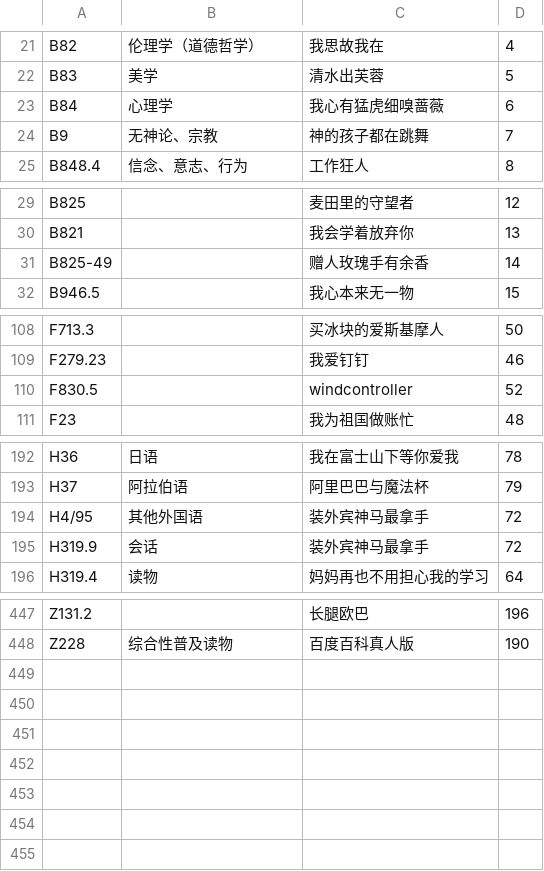
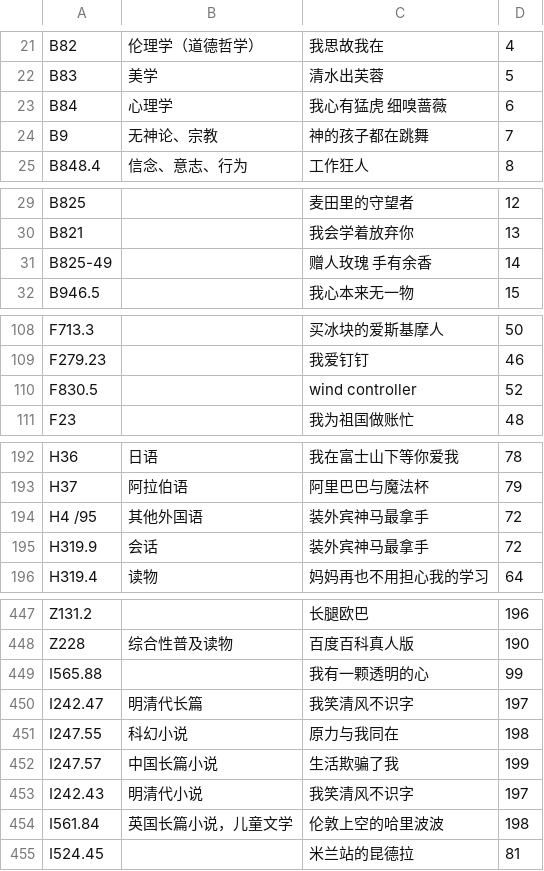
Before and after one commit to csrgxtu/Goat, a CSV file: tool/test.csv, drawn as a sheet; only a part is shown, gaps mark what is left out; the diff covers the shown part only.

```diff
--- a/tool/test.csv
+++ b/tool/test.csv
@@ -23,2 +23,2 @@ B83,美学,清水出芙蓉,5
-B84,心理学,我心有猛虎细嗅蔷薇,6
+B84,心理学 ,我心有猛虎 细嗅蔷薇,6
 B9,无神论、宗教,神的孩子都在跳舞,7
@@ -30,3 +30,3 @@ B825,,麦田里的守望者,12
 B821,,我会学着放弃你,13
-B825-49,,赠人玫瑰手有余香,14
+B825-49,,赠人玫瑰 手有余香,14
 B946.5,,我心本来无一物,15
@@ -109,3 +109,3 @@ F713.3,,买冰块的爱斯基摩人,50
 F279.23,,我爱钉钉,46
-F830.5,,windcontroller,52
+F830.5,,wind controller,52
 F23,,我为祖国做账忙,48
@@ -193,3 +193,3 @@ H36,日语,我在富士山下等你爱我,78
 H37,阿拉伯语,阿里巴巴与魔法杯,79
-H4/95,其他外国语,装外宾神马最拿手,72
+H4 /95,其他外国语,装外宾神马最拿手,72
 H319.9,会话,装外宾神马最拿手,72
@@ -448 +448,8 @@ Z131.2,,长腿欧巴,196
 Z228,综合性普及读物,百度百科真人版,190
+I565.88,,我有一颗透明的心,99
+I242.47,明清代长篇,我笑清风不识字,197
+I247.55,科幻小说,原力与我同在,198
+I247.57,中国长篇小说,生活欺骗了我,199
+I242.43,明清代小说,我笑清风不识字,197
+I561.84,英国长篇小说，儿童文学,伦敦上空的哈里波波,198
+I524.45,,米兰站的昆德拉,81
```
Also changed, not shown: 1 edited cell elsewhere in this file, 2 other files.
